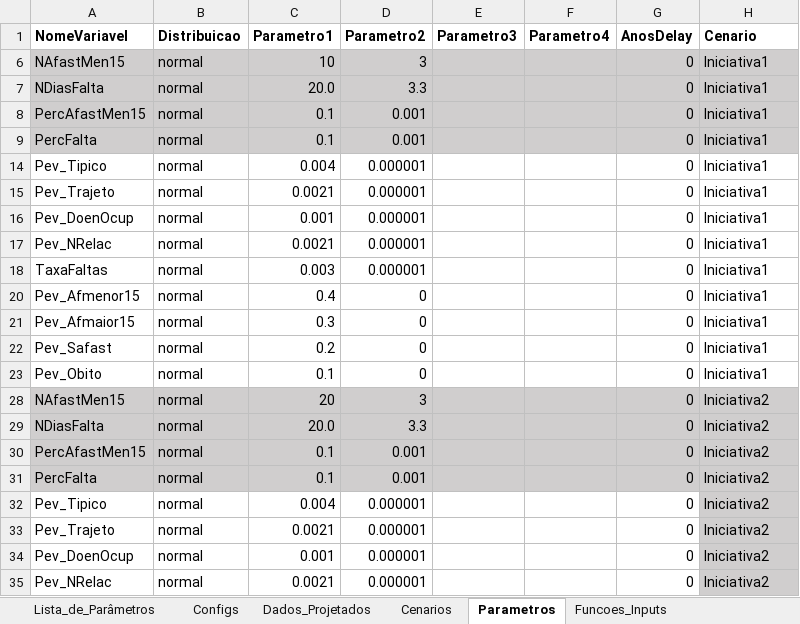
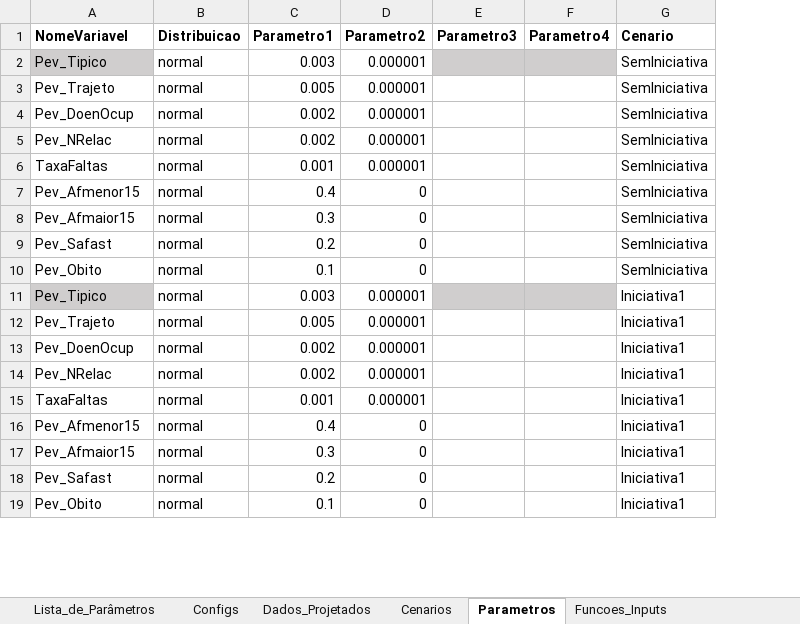
Before and after one commit to pedroliman/oshcba, an Excel workbook: data/Dados.xlsx, sheet Parametros, drawn as a sheet; only a part is shown; values as stored, in another font and other column widths than the file's, no borders; removed rows and columns are numbered as before the commit, all else as after; the diff covers the shown part only; the diff names each change by its address in the sheet, - before the commit and + after, or states it on an @@ line.

```diff
--- a/data/Dados.xlsx (sheet Parametros)
+++ b/data/Dados.xlsx (sheet Parametros)
-column G (AnosDelay), rows 9-23: all 0
-row 6: NAfastMen15 | normal | 10 | 3 |  |  | 0 | Iniciativa1
-row 7: NDiasFalta | normal | 20.0 | 3.3 |  |  | 0 | Iniciativa1
-row 8: PercAfastMen15 | normal | 0.1 | 0.001 |  |  | 0 | Iniciativa1
+row 2: Pev_Tipico | normal | 0.003 | 0.000001 |  |  | SemIniciativa
+row 3: Pev_Trajeto | normal | 0.005 | 0.000001 |  |  | SemIniciativa
+row 4: Pev_DoenOcup | normal | 0.002 | 0.000001 |  |  | SemIniciativa
+row 5: Pev_NRelac | normal | 0.002 | 0.000001 |  |  | SemIniciativa
+row 6: TaxaFaltas | normal | 0.001 | 0.000001 |  |  | SemIniciativa
+row 7: Pev_Afmenor15 | normal | 0.4 | 0 |  |  | SemIniciativa
+row 8: Pev_Afmaior15 | normal | 0.3 | 0 |  |  | SemIniciativa
+row 9: Pev_Safast | normal | 0.2 | 0 |  |  | SemIniciativa
-A10 (NomeVariavel): PercFalta
+A10 (NomeVariavel): Pev_Obito
-A10:F10 fill: #D0CECE
+A10:F10 fill: none
-D10 (Parametro2): 0.001
+D10 (Parametro2): 0
-G10 (Cenario): Iniciativa1
+G10 (Cenario): SemIniciativa
-G10 fill: #D0CECE
+G10 fill: none
-A11 fill: none
+A11 fill: #D0CECE
-C11 (Parametro1): 0.004
+C11 (Parametro1): 0.003
-E11:F11 fill: none
+E11:F11 fill: #D0CECE
-C12 (Parametro1): 0.0021
+C12 (Parametro1): 0.005
-C13 (Parametro1): 0.001
+C13 (Parametro1): 0.002
-C14 (Parametro1): 0.0021
+C14 (Parametro1): 0.002
-C15 (Parametro1): 0.003
+C15 (Parametro1): 0.001
-row 28: NAfastMen15 | normal | 20 | 3 |  |  | 0 | Iniciativa2
-row 29: NDiasFalta | normal | 20.0 | 3.3 |  |  | 0 | Iniciativa2
-row 30: PercAfastMen15 | normal | 0.1 | 0.001 |  |  | 0 | Iniciativa2
-row 31: PercFalta | normal | 0.1 | 0.001 |  |  | 0 | Iniciativa2
-row 32: Pev_Tipico | normal | 0.004 | 0.000001 |  |  | 0 | Iniciativa2
-row 33: Pev_Trajeto | normal | 0.0021 | 0.000001 |  |  | 0 | Iniciativa2
-row 34: Pev_DoenOcup | normal | 0.001 | 0.000001 |  |  | 0 | Iniciativa2
-row 35: Pev_NRelac | normal | 0.0021 | 0.000001 |  |  | 0 | Iniciativa2
```
Also changed, not shown: 22 added rows and 5 removed rows elsewhere in this sheet, sheet Funcoes_Inputs, sheet Funcoes_Outputs, sheet Dados_Projetados, sheet Cenarios, other sheet tabs, hidden cells, 5 other files.
